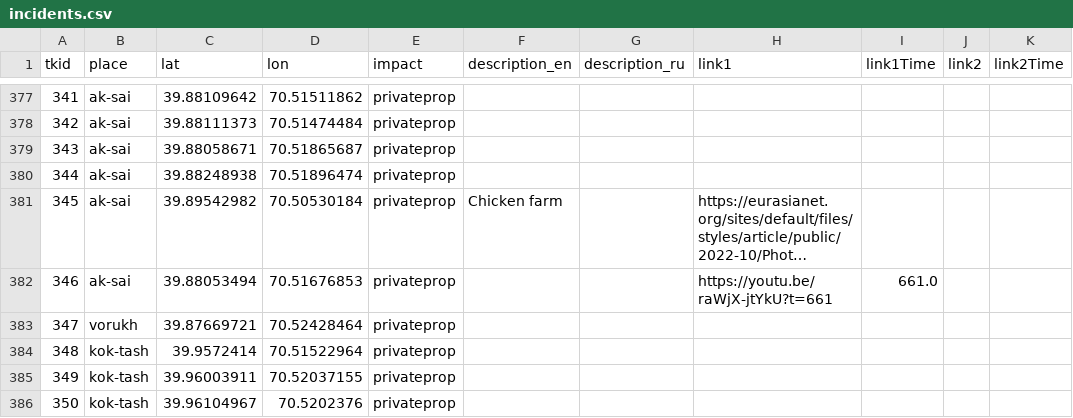
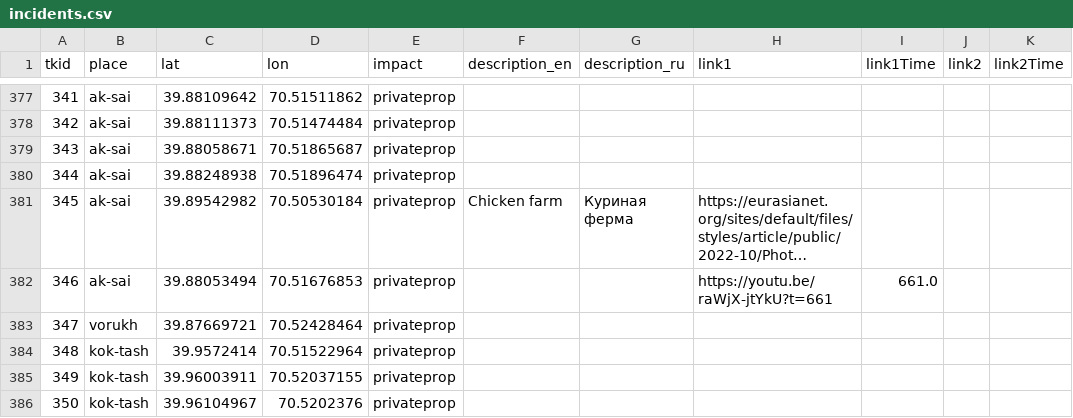
Before and after one commit to bellingcat/vis-tj-kg-map-2022, a CSV file: public/incidents.csv, drawn as a sheet; only a part is shown, gaps mark what is left out; long unchanged cells end in …; the diff covers the shown part only; the diff names each change by its address in the sheet, - before the commit and + after, or states it on an @@ line.

Commit message:
incidents translations updated

```diff
--- a/public/incidents.csv
+++ b/public/incidents.csv
-G381 (description_ru): (empty)
+G381 (description_ru): Куриная ферма
```
Also changed, not shown: 10 edited cells elsewhere in this file, 1 other file.
